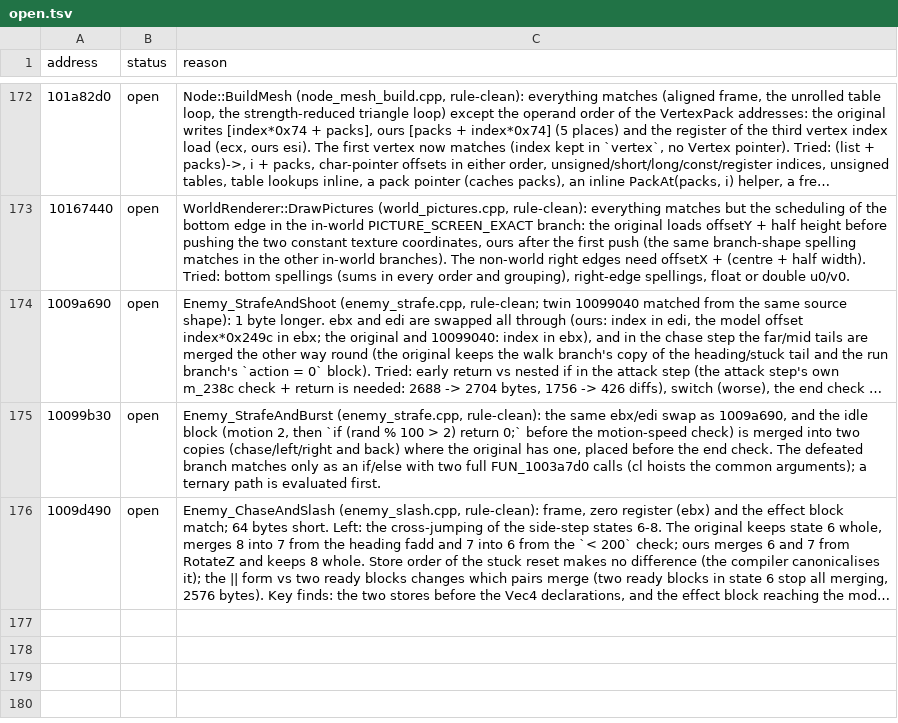
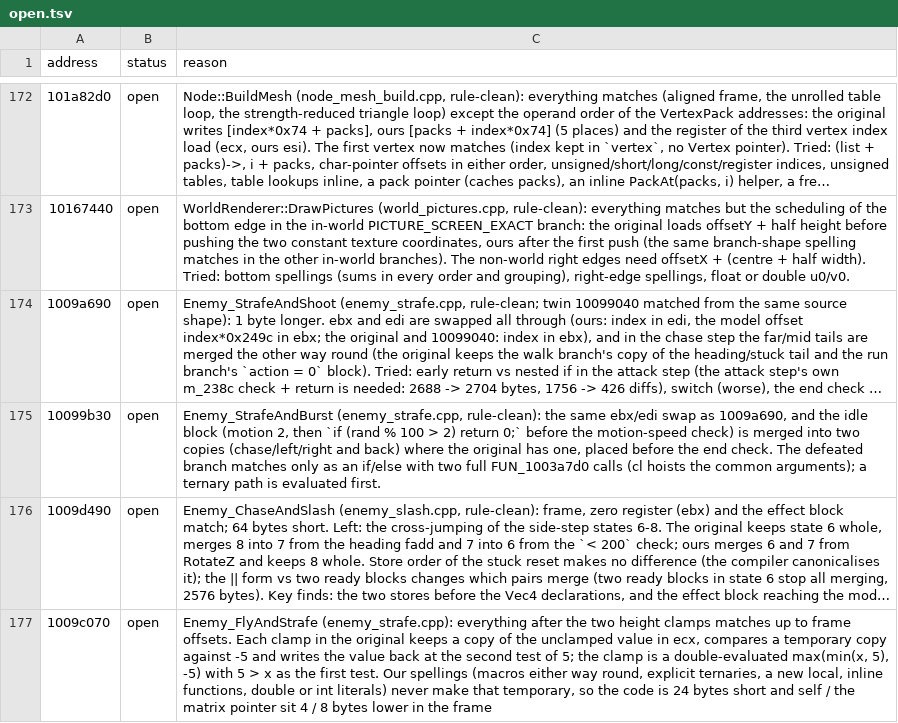
Before and after one commit to ObeseCatLord/Gurumin-Decompilation, a TSV file: decomp/open.tsv, drawn as a sheet; only a part is shown, gaps mark what is left out; long unchanged cells end in …; the diff names each change by its address in the sheet, - before the commit and + after, or states it on an @@ line.

```diff
--- a/decomp/open.tsv
+++ b/decomp/open.tsv
+row 177: 1009c070 | open | Enemy_FlyAndStrafe (enemy_strafe.cpp): everything after the two height clamps matches up to frame offsets. Each clamp in the original keeps a copy of the unclamped value in ecx, compares a temporary copy against -5 and writes the value back at the second test of 5; the clamp is a double-evaluated max(min(x, 5), -5) with 5 > x as the first test. Our spellings (macros either way round, explicit ternaries, a new local, inline functions, double or int literals) never make that temporary, so the code is 24 bytes short and self / the matrix pointer sit 4 / 8 bytes lower in the frame
```
Also changed, not shown: decomp/obj_symbols.tsv, symbols.tsv, 11 other files.
